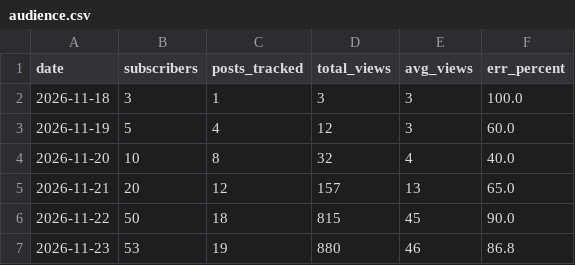
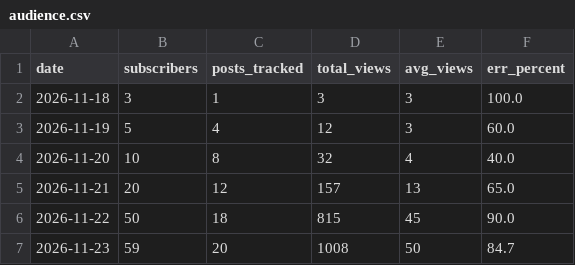
Before and after one commit to SENYANABE/opencall, a CSV file: data/audience.csv, drawn as a sheet.

```diff
--- a/data/audience.csv
+++ b/data/audience.csv
@@ -6,2 +6,2 @@ date,subscribers,posts_tracked,total_views,avg_views,err_percent
 2026-11-22,50,18,815,45,90.0
-2026-11-23,53,19,880,46,86.8
+2026-11-23,59,20,1008,50,84.7
```
Also changed, not shown: data/post_views.csv, data/runs.csv, 8 other files.
